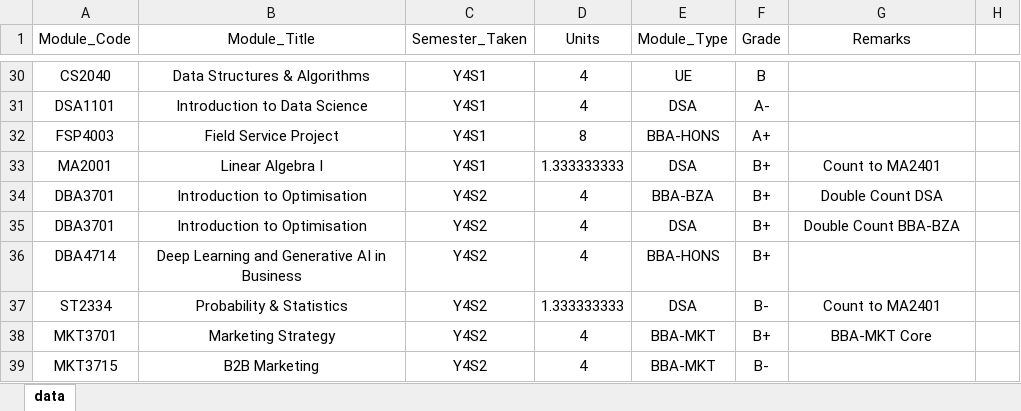
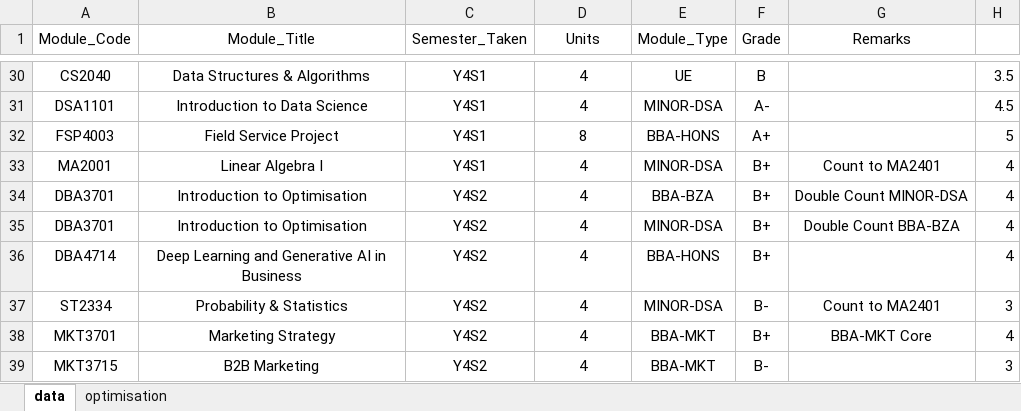
Before and after one commit to chow-sheng-yang/Gradu-Ate, an Excel workbook: data.xlsx, sheet data, drawn as a sheet; only a part is shown, gaps mark what is left out; values as stored, in another font and other column widths than the file's, no borders; the diff covers the shown part only; the diff names each change by its address in the sheet, - before the commit and + after, or states it on an @@ line.

```diff
--- a/data.xlsx (sheet data)
+++ b/data.xlsx (sheet data)
+sheet tab: optimisation
-H30: (empty)
+H30: 3.5
-E31 (Module_Type): DSA
+E31 (Module_Type): MINOR-DSA
-H31: (empty)
+H31: 4.5
-H32: (empty)
+H32: 5
-D33 (Units): 1.333333333
+D33 (Units): 4
-E33 (Module_Type): DSA
+E33 (Module_Type): MINOR-DSA
-H33:H36: (empty)
+H33:H36: 4
-G34 (Remarks): Double Count DSA
+G34 (Remarks): Double Count MINOR-DSA
-E35 (Module_Type): DSA
+E35 (Module_Type): MINOR-DSA
-D37 (Units): 1.333333333
+D37 (Units): 4
-E37 (Module_Type): DSA
+E37 (Module_Type): MINOR-DSA
-H37: (empty)
+H37: 3
-H38: (empty)
+H38: 4
-H39: (empty)
+H39: 3
```
Also changed, not shown: 8 removed rows and 21 edited cells elsewhere in this sheet, hidden cells, 2 other files.
